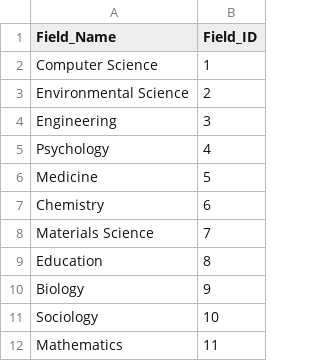
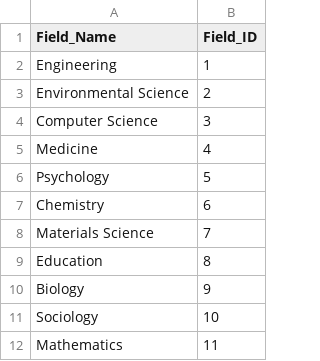
Before and after one commit to hadiqaalamdar/SDM-Lab1, a CSV file: fields_of_study.csv, drawn as a sheet; only a part is shown.

```diff
--- a/fields_of_study.csv
+++ b/fields_of_study.csv
@@ -1,7 +1,7 @@
 Field_Name,Field_ID
-Computer Science,1
+Engineering,1
 Environmental Science,2
-Engineering,3
-Psychology,4
-Medicine,5
+Computer Science,3
+Medicine,4
+Psychology,5
 Chemistry,6
```
Also changed, not shown: journals.csv, ref_author_paper_relationship.csv, 10 other files.
